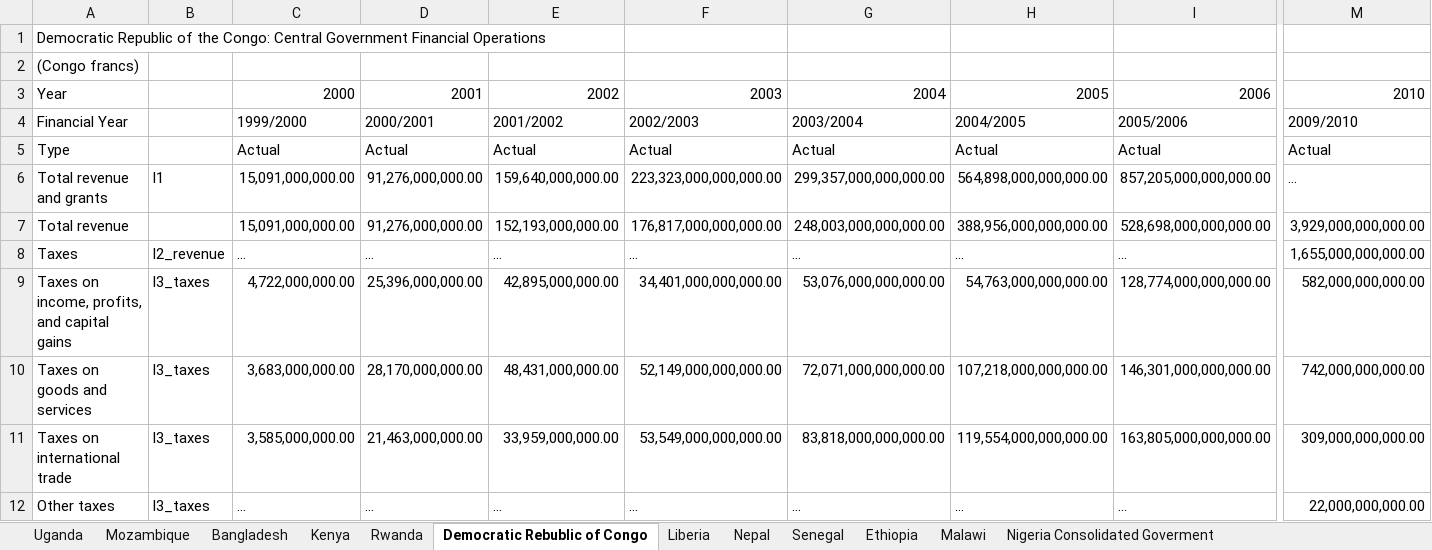
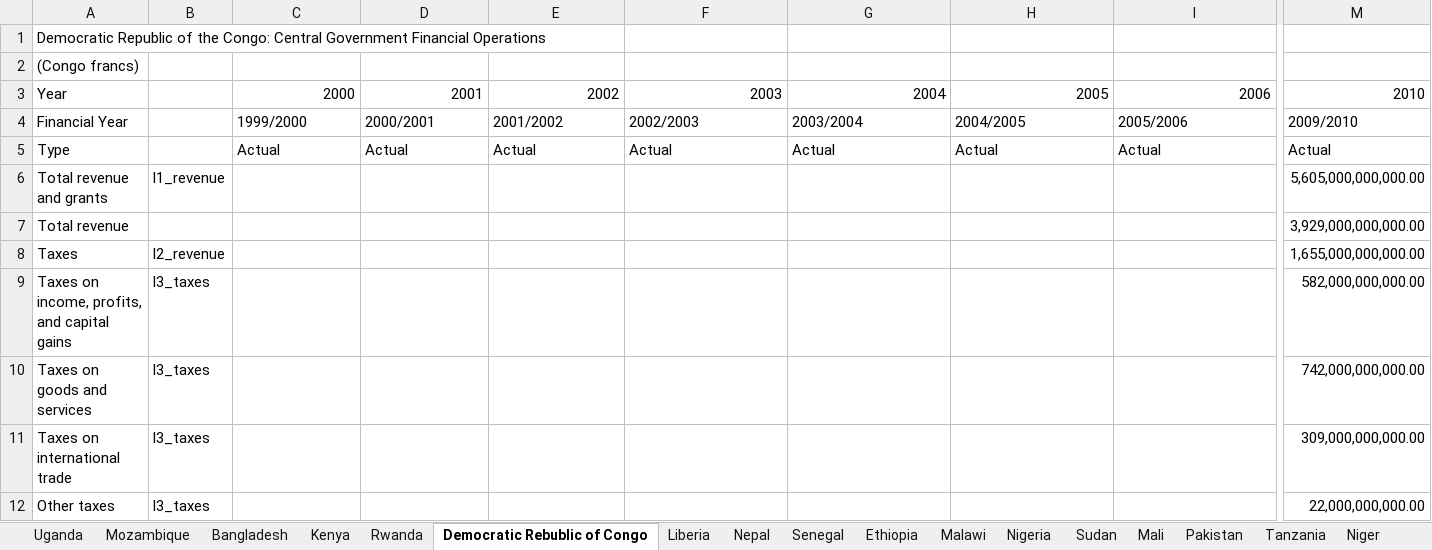
Before and after one commit to danwdevinit/alexm-util, an Excel workbook: DevInit/budgetLevels/spreadsheet Government finance 2.xlsx, sheet Democratic Rebublic of Congo, drawn as a sheet; only a part is shown, gaps mark what is left out; values as stored, in another font and other column widths than the file's, no cell formats; removed rows and columns are numbered as before the commit, all else as after; rows hold the shown columns only; the diff covers the shown part only; the diff names each change by its address in the sheet, - before the commit and + after, or states it on an @@ line.

Commit message:
New sheet

```diff
--- a/DevInit/budgetLevels/spreadsheet Government finance 2.xlsx (sheet Democratic Rebublic of Congo)
+++ b/DevInit/budgetLevels/spreadsheet Government finance 2.xlsx (sheet Democratic Rebublic of Congo)
-sheet tab: Nigeria Consolidated Goverment
+sheet tab: Nigeria
-B6: l1
+B6: l1_revenue
-C6:C7: 15,091,000,000.00
+C6:C7: (empty)
-D6:D7: 91,276,000,000.00
+D6:D7: (empty)
-E6: 159,640,000,000.00
+E6: (empty)
-F6: 223,323,000,000,000.00
+F6: (empty)
-G6: 299,357,000,000,000.00
+G6: (empty)
-H6: 564,898,000,000,000.00
+H6: (empty)
-I6: 857,205,000,000,000.00
+I6: (empty)
-M6: ...
+M6: 5,605,000,000,000.00
-E7: 152,193,000,000.00
+E7: (empty)
-F7: 176,817,000,000,000.00
+F7: (empty)
-G7: 248,003,000,000,000.00
+G7: (empty)
-H7: 388,956,000,000,000.00
+H7: (empty)
-I7: 528,698,000,000,000.00
+I7: (empty)
-row 8: Taxes | l2_revenue | ... | ... | ... | ... | ... | ... | ... | 1,655,000,000,000.00
-row 9: Taxes on income, profits, and capital gains | l3_taxes | 4,722,000,000.00 | 25,396,000,000.00 | 42,895,000,000.00 | 34,401,000,000,000.00 | 53,076,000,000,000.00 | 54,763,000,000,000.00 | 128,774,000,000,000.00 | 582,000,000,000.00
-row 10: Taxes on goods and services | l3_taxes | 3,683,000,000.00 | 28,170,000,000.00 | 48,431,000,000.00 | 52,149,000,000,000.00 | 72,071,000,000,000.00 | 107,218,000,000,000.00 | 146,301,000,000,000.00 | 742,000,000,000.00
-row 11: Taxes on international trade | l3_taxes | 3,585,000,000.00 | 21,463,000,000.00 | 33,959,000,000.00 | 53,549,000,000,000.00 | 83,818,000,000,000.00 | 119,554,000,000,000.00 | 163,805,000,000,000.00 | 309,000,000,000.00
-row 12: Other taxes | l3_taxes | ... | ... | ... | ... | ... | ... | ... | 22,000,000,000.00
+row 8: Taxes | l2_revenue |  |  |  |  |  |  |  | 1,655,000,000,000.00
+row 9: Taxes on income, profits, and capital gains | l3_taxes |  |  |  |  |  |  |  | 582,000,000,000.00
+row 10: Taxes on goods and services | l3_taxes |  |  |  |  |  |  |  | 742,000,000,000.00
+row 11: Taxes on international trade | l3_taxes |  |  |  |  |  |  |  | 309,000,000,000.00
+row 12: Other taxes | l3_taxes |  |  |  |  |  |  |  | 22,000,000,000.00
```
Also changed, not shown: 3 added rows, 2 removed rows and 432 edited cells elsewhere in this sheet, sheet Cambodia, sheet Equatorial Guinea, sheet Benin, sheet Nigeria, sheet Angola, sheet Comoros, 23 more sheets, other sheet tabs, cell formats, formulas that keep their value, hidden cells, DevInit/budgetLevels/spreadsheet Government finance 1.xlsx, 2 other files.
